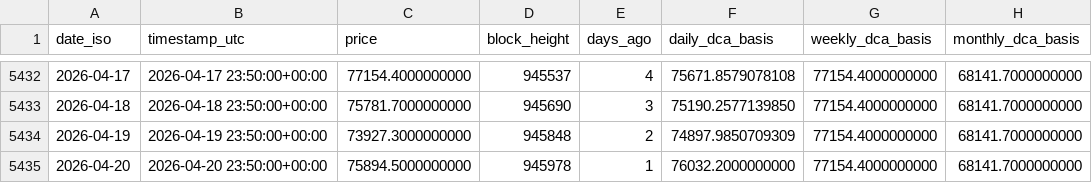
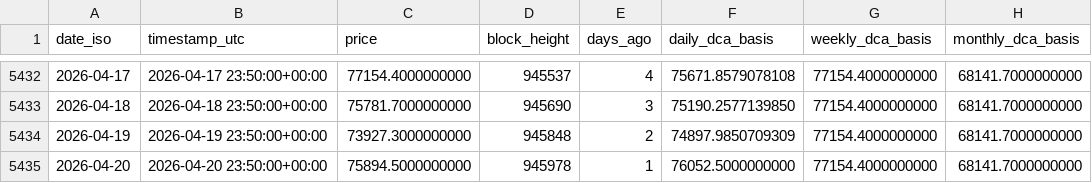
Before and after one commit to w-s-bitcoin/animations, a CSV file: webapps/dca_cost_basis/webapp_data/dca_series_combined.csv, drawn as a sheet; only a part is shown, gaps mark what is left out.

```diff
--- a/webapps/dca_cost_basis/webapp_data/dca_series_combined.csv
+++ b/webapps/dca_cost_basis/webapp_data/dca_series_combined.csv
@@ -5434,2 +5434,2 @@ date_iso,timestamp_utc,price,block_height,days_ago,daily_dca_basis,weekly_dca_ba
 2026-04-19,2026-04-19 23:50:00+00:00,73927.3000000000,945848,2,74897.9850709309,77154.4000000000,68141.7000000000
-2026-04-20,2026-04-20 23:50:00+00:00,75894.5000000000,945978,1,76032.2000000000,77154.4000000000,68141.7000000000
+2026-04-20,2026-04-20 23:50:00+00:00,75894.5000000000,945978,1,76052.5000000000,77154.4000000000,68141.7000000000
```
Also changed, not shown: webapps/bip110_signaling/webapp_data/bip110_periods.csv, webapps/dca_cost_basis/webapp_data/daily_dca.csv, 19 other files.
